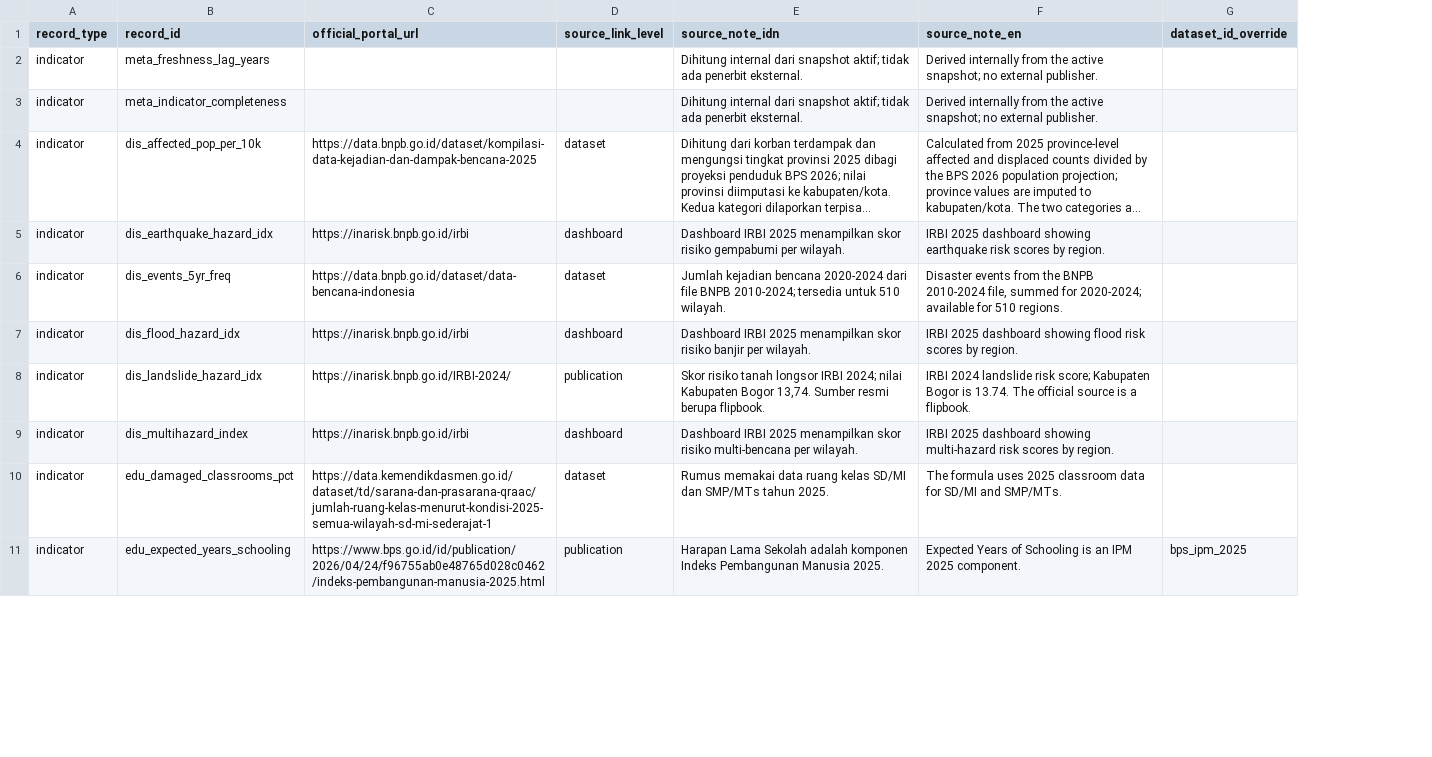
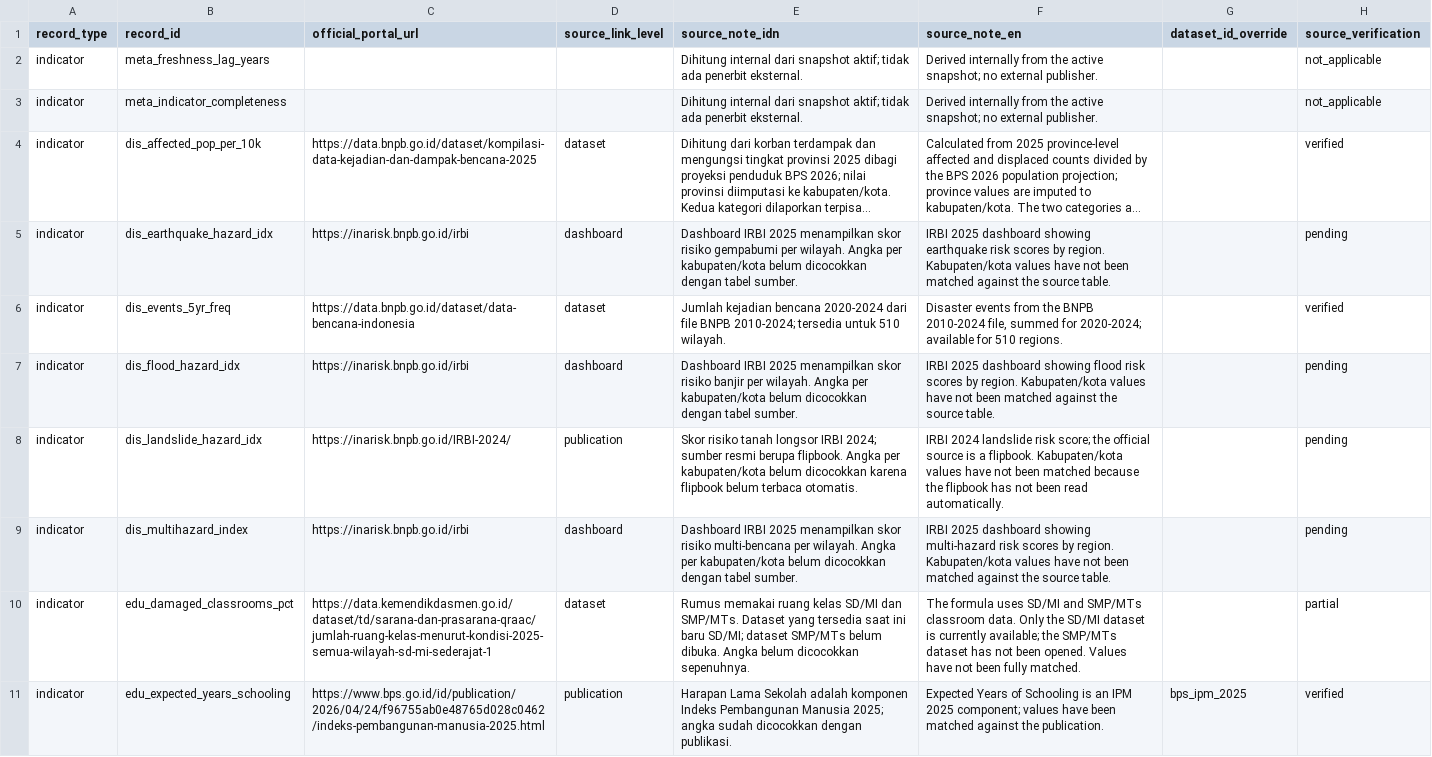
Before and after one commit to masean24/NusaMatra-DataHub, a CSV file: data/source_links.csv, drawn as a sheet; only a part is shown; long unchanged cells end in …; the diff covers the shown part only; the diff names each change by its address in the sheet, - before the commit and + after, or states it on an @@ line.

Commit message:
fix(source-links): expose verification status and remove sample values
Add source_verification to indicator and dataset provenance, rewrite pending notes honestly, and keep region-specific verification examples confined to the audit docs.

```diff
--- a/data/source_links.csv
+++ b/data/source_links.csv
+column H (source_verification), rows 2-11: not_applicable | not_applicable | verified | pending | verified | pending | pending | pending | partial | verified
-E5 (source_note_idn): …per wilayah.
+E5 (source_note_idn): …per wilayah. Angka per kabupaten/kota belum dicocokkan dengan tabel sumber.
-F5 (source_note_en): …by region.
+F5 (source_note_en): …by region. Kabupaten/kota values have not been matched against the source table.
-E7 (source_note_idn): …per wilayah.
+E7 (source_note_idn): …per wilayah. Angka per kabupaten/kota belum dicocokkan dengan tabel sumber.
-F7 (source_note_en): …by region.
+F7 (source_note_en): …by region. Kabupaten/kota values have not been matched against the source table.
-E8 (source_note_idn): …IRBI 2024; nilai Kabupaten Bogor 13,74. Sumber resmi berupa flipbook.
+E8 (source_note_idn): …IRBI 2024; sumber resmi berupa flipbook. Angka per kabupaten/kota belum dicocokkan karena flipbook belum terbaca otomatis.
-F8 (source_note_en): …risk score; Kabupaten Bogor is 13.74. The official source is a flipbook.
+F8 (source_note_en): …risk score; the official source is a flipbook. Kabupaten/kota values have not been matched because the flipbook has not been read automatically.
-E9 (source_note_idn): …per wilayah.
+E9 (source_note_idn): …per wilayah. Angka per kabupaten/kota belum dicocokkan dengan tabel sumber.
-F9 (source_note_en): …by region.
+F9 (source_note_en): …by region. Kabupaten/kota values have not been matched against the source table.
-E10 (source_note_idn): Rumus memakai data ruang kelas SD/MI dan SMP/MTs tahun 2025.
+E10 (source_note_idn): Rumus memakai ruang kelas SD/MI dan SMP/MTs. Dataset yang tersedia saat ini baru SD/MI; dataset SMP/MTs belum dibuka. Angka belum dicocokkan sepenuhnya.
-F10 (source_note_en): …formula uses 2025 classroom data for SD/MI and SMP/MTs.
+F10 (source_note_en): …formula uses SD/MI and SMP/MTs classroom data. Only the SD/MI dataset is currently available; the SMP/MTs dataset has not been opened. Values have not been fully matched.
-E11 (source_note_idn): …Pembangunan Manusia 2025.
+E11 (source_note_idn): …Pembangunan Manusia 2025; angka sudah dicocokkan dengan publikasi.
-F11 (source_note_en): …IPM 2025 component.
+F11 (source_note_en): …IPM 2025 component; values have been matched against the publication.
```
Also changed, not shown: 78 edited cells elsewhere in this file, 10 other files.
